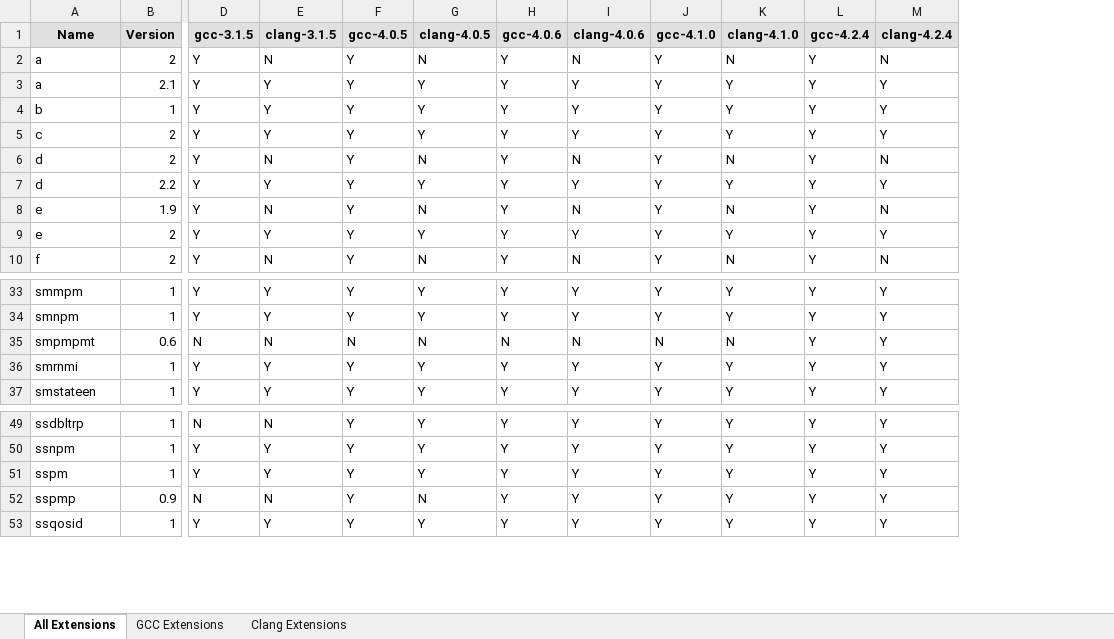
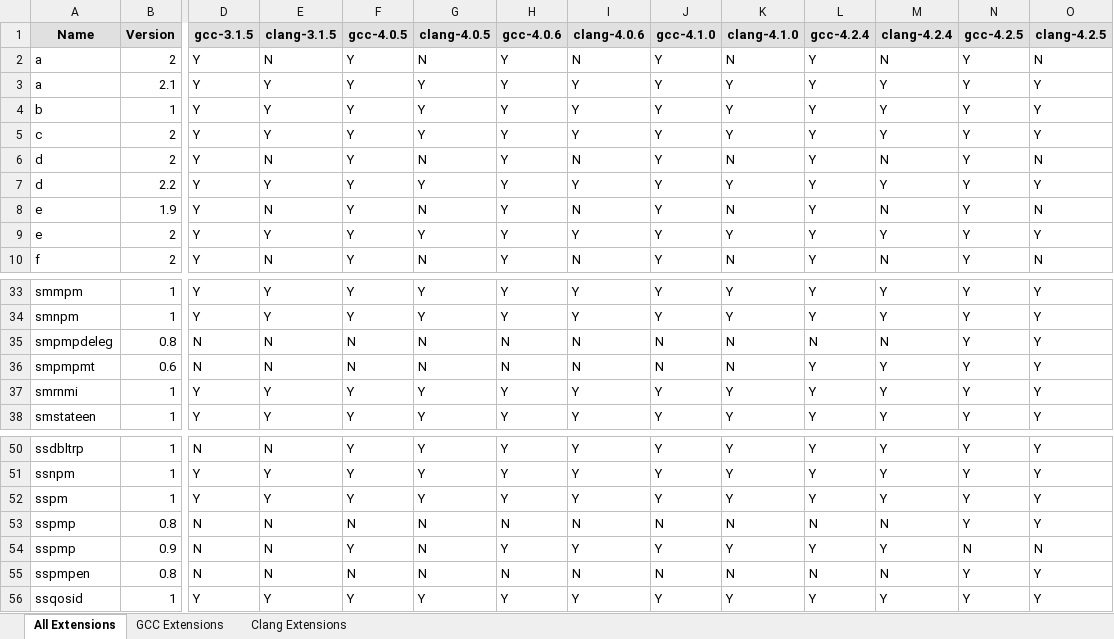
Before and after one commit to sifive/gen-compiler-extension, an Excel workbook: compiler-ext.xlsx, sheet All Extensions, drawn as a sheet; only a part is shown, gaps mark what is left out; values as stored, in another font and other column widths than the file's, no borders; conditional formats not drawn; rows hold the shown columns only; the diff names each change by its address in the sheet, - before the commit and + after, or states it on an @@ line.

Commit message:
Add 4.2.5 toolchain support and update compiler extension data

```diff
--- a/compiler-ext.xlsx (sheet All Extensions)
+++ b/compiler-ext.xlsx (sheet All Extensions)
+column N (gcc-4.2.5), rows 2-10: all Y; rows 33-34: Y | Y; rows 36-38: all Y; rows 50-52: all Y; row 54: N; row 56: Y
+column O (clang-4.2.5), rows 2-10: N | Y | Y | Y | N | Y | N | Y | N; rows 33-34: Y | Y; rows 36-38: all Y; rows 50-52: all Y; row 54: N; row 56: Y
+row 35: smpmpdeleg | 0.8 | N | N | N | N | N | N | N | N | N | N | Y | Y
+row 53: sspmp | 0.8 | N | N | N | N | N | N | N | N | N | N | Y | Y
+row 55: sspmpen | 0.8 | N | N | N | N | N | N | N | N | N | N | Y | Y
```
Also changed, not shown: sheet GCC Extensions, sheet Clang Extensions, mcpu_lists/compiler-mcpu.xlsx, 10 other files.
